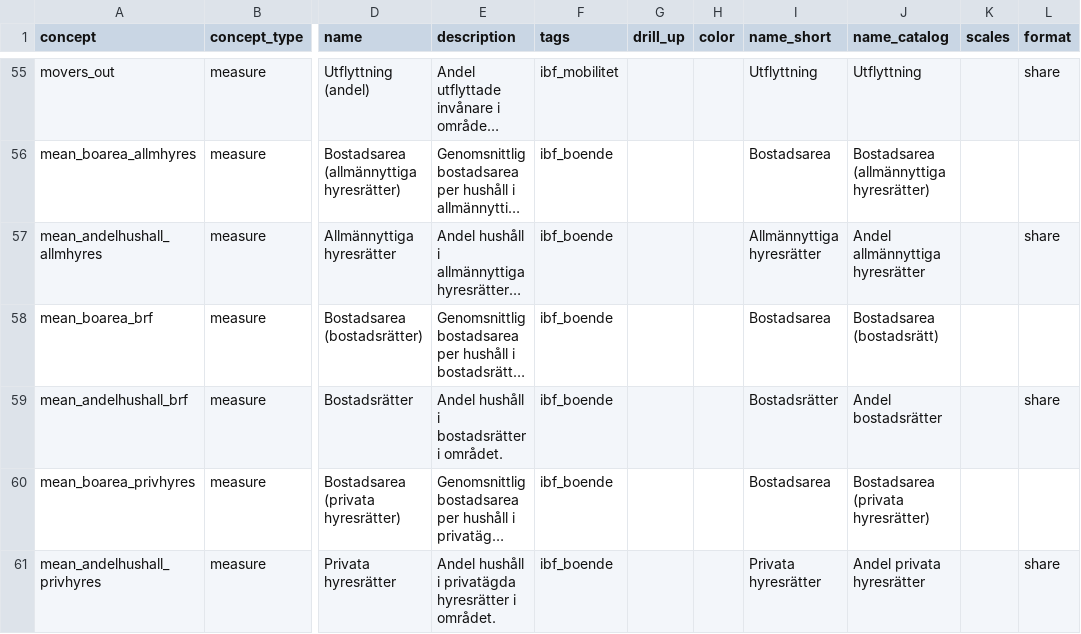
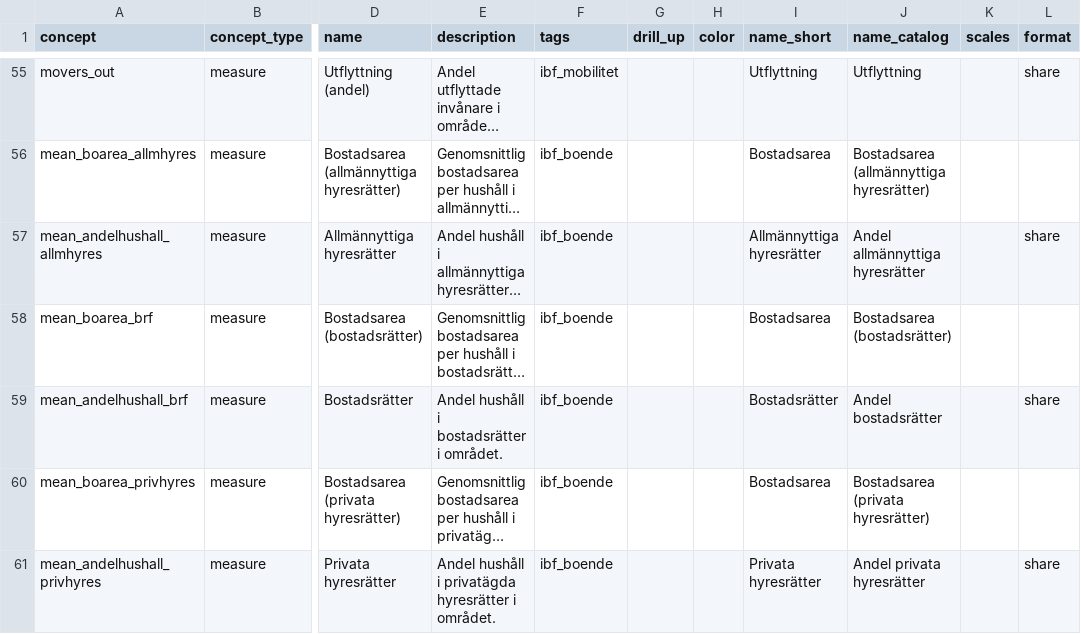
Before and after one commit to open-numbers/ddf--ibfuu--boendebarometer, a CSV file: ddf--concepts.csv, drawn as a sheet; only a part is shown, gaps mark what is left out; long unchanged cells end in …; the diff names each change by its address in the sheet, - before the commit and + after, or states it on an @@ line.

```diff
--- a/ddf--concepts.csv
+++ b/ddf--concepts.csv
-J58 (name_catalog): Bostadsarea (bostadsrätt)
+J58 (name_catalog): Bostadsarea (bostadsrätter)
```
Also changed, not shown: 1 other file.
